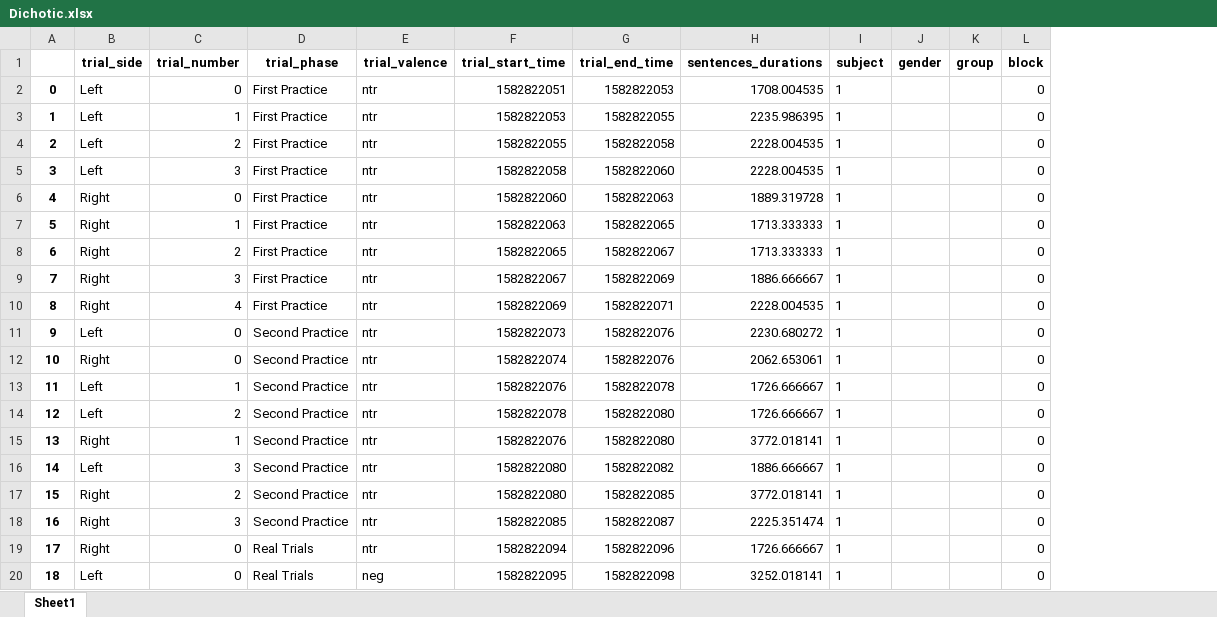
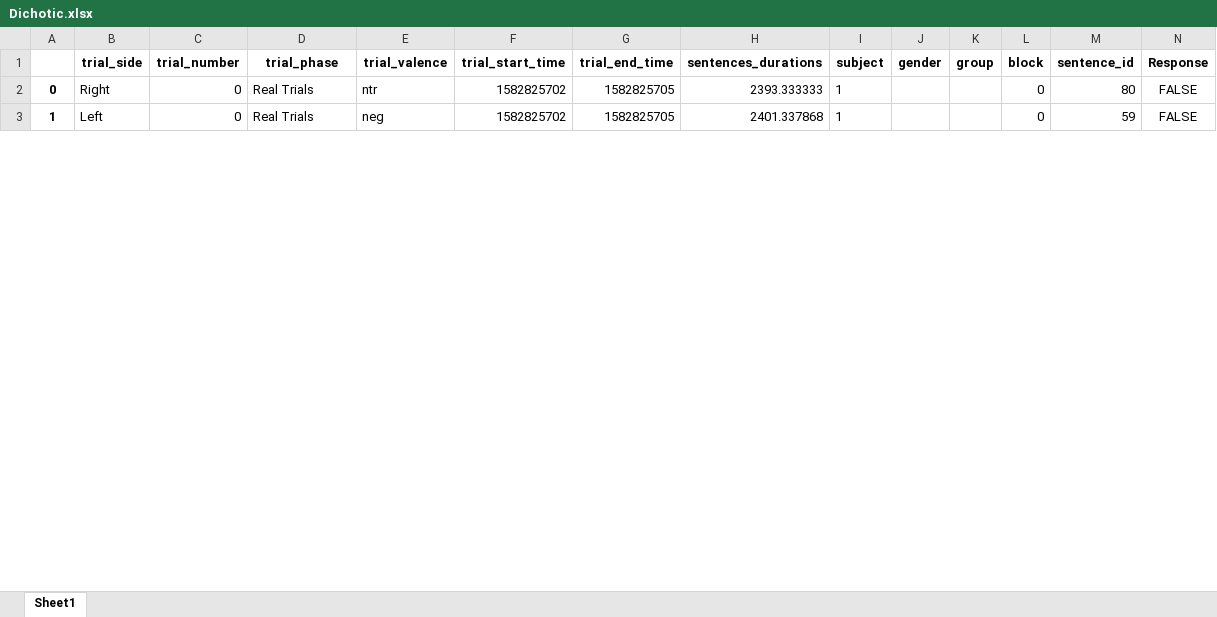
Before and after one commit to TomerOz/stp-project, an Excel workbook: Data/Subject_1/Dichotic.xlsx, sheet Sheet1, drawn as a sheet; only a part is shown; values as stored, in another font and other column widths than the file's, no borders; removed rows and columns are numbered as before the commit, all else as after; the diff covers the shown part only; the diff names each change by its address in the sheet, - before the commit and + after, or states it on an @@ line.

Commit message:
Dichotic Finished (almost)

```diff
--- a/Data/Subject_1/Dichotic.xlsx (sheet Sheet1)
+++ b/Data/Subject_1/Dichotic.xlsx (sheet Sheet1)
+column M (sentence_id), rows 2-3: 80 | 59
+column N (Response), rows 2-3: FALSE | FALSE
-row 2: 0 | Left | 0 | First Practice | ntr | 1582822051 | 1582822053 | 1708.004535 | 1 |  |  | 0
-row 3: 1 | Left | 1 | First Practice | ntr | 1582822053 | 1582822055 | 2235.986395 | 1 |  |  | 0
-row 4: 2 | Left | 2 | First Practice | ntr | 1582822055 | 1582822058 | 2228.004535 | 1 |  |  | 0
-row 5: 3 | Left | 3 | First Practice | ntr | 1582822058 | 1582822060 | 2228.004535 | 1 |  |  | 0
-row 6: 4 | Right | 0 | First Practice | ntr | 1582822060 | 1582822063 | 1889.319728 | 1 |  |  | 0
-row 7: 5 | Right | 1 | First Practice | ntr | 1582822063 | 1582822065 | 1713.333333 | 1 |  |  | 0
-row 8: 6 | Right | 2 | First Practice | ntr | 1582822065 | 1582822067 | 1713.333333 | 1 |  |  | 0
-row 9: 7 | Right | 3 | First Practice | ntr | 1582822067 | 1582822069 | 1886.666667 | 1 |  |  | 0
-row 10: 8 | Right | 4 | First Practice | ntr | 1582822069 | 1582822071 | 2228.004535 | 1 |  |  | 0
-row 11: 9 | Left | 0 | Second Practice | ntr | 1582822073 | 1582822076 | 2230.680272 | 1 |  |  | 0
-row 12: 10 | Right | 0 | Second Practice | ntr | 1582822074 | 1582822076 | 2062.653061 | 1 |  |  | 0
-row 13: 11 | Left | 1 | Second Practice | ntr | 1582822076 | 1582822078 | 1726.666667 | 1 |  |  | 0
-row 14: 12 | Left | 2 | Second Practice | ntr | 1582822078 | 1582822080 | 1726.666667 | 1 |  |  | 0
-row 15: 13 | Right | 1 | Second Practice | ntr | 1582822076 | 1582822080 | 3772.018141 | 1 |  |  | 0
-row 16: 14 | Left | 3 | Second Practice | ntr | 1582822080 | 1582822082 | 1886.666667 | 1 |  |  | 0
-row 17: 15 | Right | 2 | Second Practice | ntr | 1582822080 | 1582822085 | 3772.018141 | 1 |  |  | 0
-row 18: 16 | Right | 3 | Second Practice | ntr | 1582822085 | 1582822087 | 2225.351474 | 1 |  |  | 0
@@ column A renumbered from row 2 down @@
-F2 (trial_start_time): 1582822094
+F2 (trial_start_time): 1582825702
-G2 (trial_end_time): 1582822096
+G2 (trial_end_time): 1582825705
-H2 (sentences_durations): 1726.666667
+H2 (sentences_durations): 2393.333333
-F3 (trial_start_time): 1582822095
+F3 (trial_start_time): 1582825702
-G3 (trial_end_time): 1582822098
+G3 (trial_end_time): 1582825705
-H3 (sentences_durations): 3252.018141
+H3 (sentences_durations): 2401.337868
```
Also changed, not shown: 1 added row, 1 removed row and 66 edited cells elsewhere in this sheet, Subjects/subject 1/audio_data_digit.xlsx, 5 other files.
